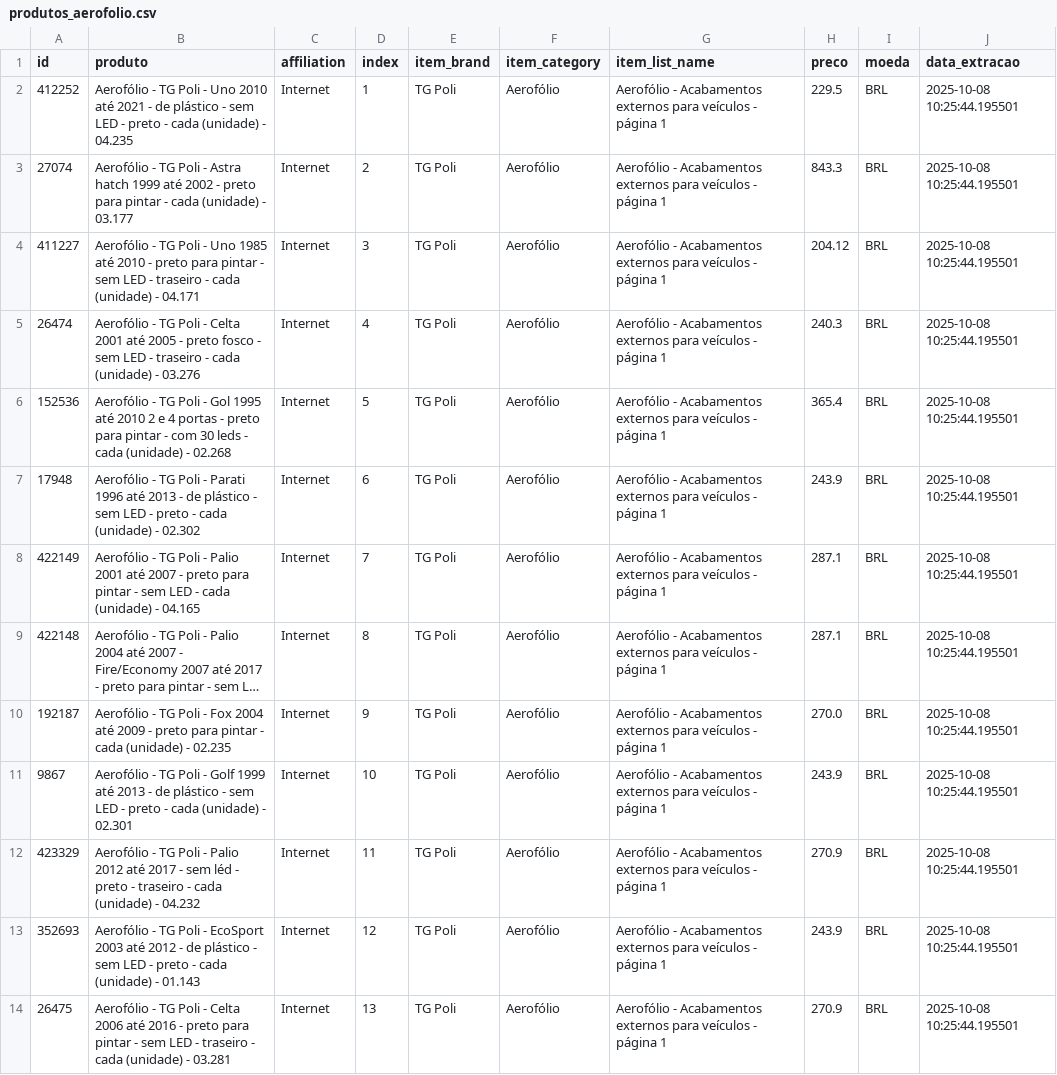
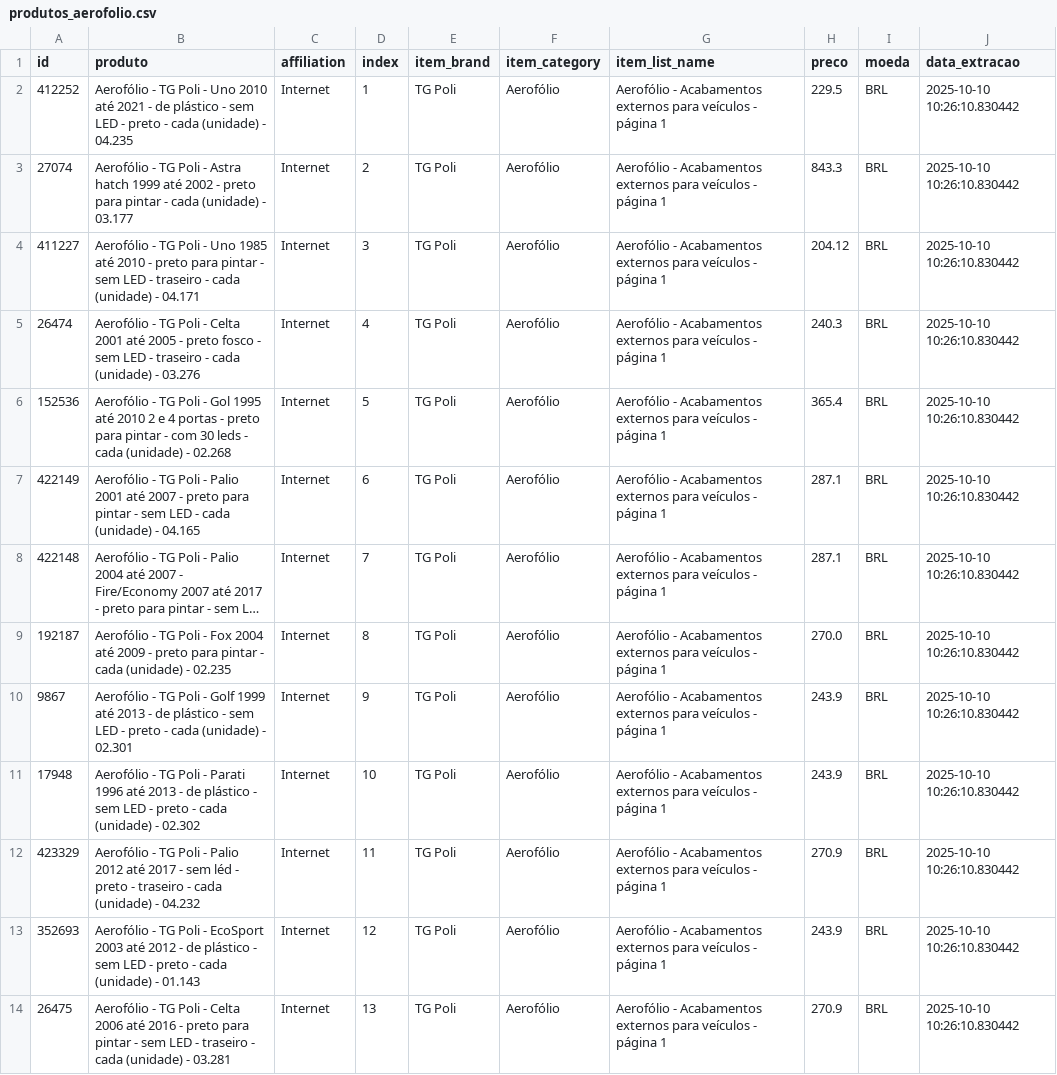
Before and after one commit to GuilhermeBerti/WebscrapingAutomatizadoAutoPecas, a CSV file: produtos_aerofolio.csv, drawn as a sheet; only a part is shown; long unchanged cells end in …; removed rows and columns are numbered as before the commit, all else as after; the diff covers the shown part only; the diff names each change by its address in the sheet, - before the commit and + after, or states it on an @@ line.

```diff
--- a/produtos_aerofolio.csv
+++ b/produtos_aerofolio.csv
-J2:J6 (data_extracao): 2025-10-08 10:25:44.195501
+J2:J6 (data_extracao): 2025-10-10 10:26:10.830442
-row 7: 17948 | Aerofólio - TG Poli - Parati 1996 até 2013 - de plástico - sem LED - preto - cada (unidade) - 02.302 | Internet | 6 | TG Poli | Aerofólio | Aerofólio - Acabamentos externos para veículos - página 1 | 243.9 | BRL | 2025-10-08 10:25:44.195501
-D7 (index): 7
+D7 (index): 6
-J7:J10 (data_extracao): 2025-10-08 10:25:44.195501
+J7:J10 (data_extracao): 2025-10-10 10:26:10.830442
-D8 (index): 8
+D8 (index): 7
-D9 (index): 9
+D9 (index): 8
-D10 (index): 10
+D10 (index): 9
+row 11: 17948 | Aerofólio - TG Poli - Parati 1996 até 2013 - de plástico - sem LED - preto - cada (unidade) - 02.302 | Internet | 10 | TG Poli | Aerofólio | Aerofólio - Acabamentos externos para veículos - página 1 | 243.9 | BRL | 2025-10-10 10:26:10.830442
-J12:J14 (data_extracao): 2025-10-08 10:25:44.195501
+J12:J14 (data_extracao): 2025-10-10 10:26:10.830442
```
Also changed, not shown: 23 edited cells elsewhere in this file.
